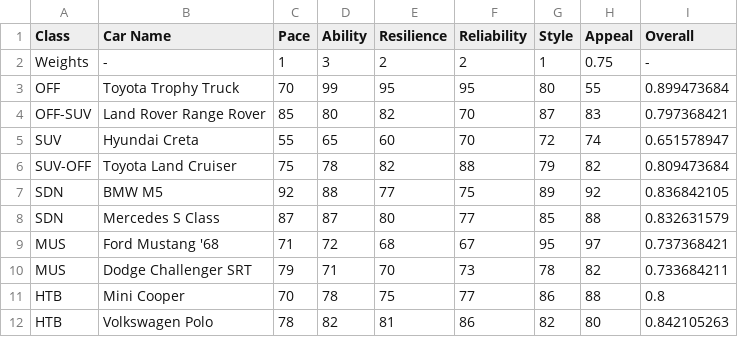
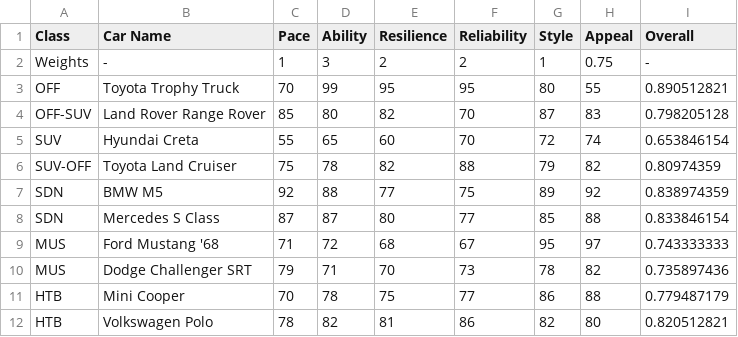
Before and after one commit to KushagraYashu/CarCardGame, a CSV file: Assets/Data CSV/CarDataForCardGame.csv, drawn as a sheet.

Commit message:
Updated car data

```diff
--- a/Assets/Data CSV/CarDataForCardGame.csv
+++ b/Assets/Data CSV/CarDataForCardGame.csv
@@ -2,11 +2,11 @@
 Weights,-,1,3,2,2,1,0.75,-
-OFF,Toyota Trophy Truck,70,99,95,95,80,55,0.899473684
-OFF-SUV,Land Rover Range Rover,85,80,82,70,87,83,0.797368421
-SUV,Hyundai Creta,55,65,60,70,72,74,0.651578947
-SUV-OFF,Toyota Land Cruiser,75,78,82,88,79,82,0.809473684
-SDN,BMW M5,92,88,77,75,89,92,0.836842105
-SDN,Mercedes S Class,87,87,80,77,85,88,0.832631579
-MUS,Ford Mustang '68,71,72,68,67,95,97,0.737368421
-MUS,Dodge Challenger SRT,79,71,70,73,78,82,0.733684211
-HTB,Mini Cooper,70,78,75,77,86,88,0.8
-HTB,Volkswagen Polo,78,82,81,86,82,80,0.842105263
+OFF,Toyota Trophy Truck,70,99,95,95,80,55,0.890512821
+OFF-SUV,Land Rover Range Rover,85,80,82,70,87,83,0.798205128
+SUV,Hyundai Creta,55,65,60,70,72,74,0.653846154
+SUV-OFF,Toyota Land Cruiser,75,78,82,88,79,82,0.80974359
+SDN,BMW M5,92,88,77,75,89,92,0.838974359
+SDN,Mercedes S Class,87,87,80,77,85,88,0.833846154
+MUS,Ford Mustang '68,71,72,68,67,95,97,0.743333333
+MUS,Dodge Challenger SRT,79,71,70,73,78,82,0.735897436
+HTB,Mini Cooper,70,78,75,77,86,88,0.779487179
+HTB,Volkswagen Polo,78,82,81,86,82,80,0.820512821
```
